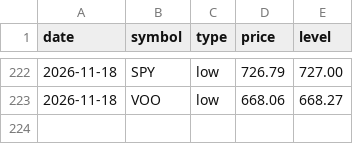
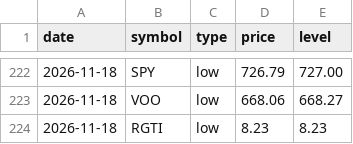
Before and after one commit to fazalcd/fzl-drops, a CSV file: breaks.csv, drawn as a sheet; only a part is shown, gaps mark what is left out.

```diff
--- a/breaks.csv
+++ b/breaks.csv
@@ -223 +223,2 @@ date,symbol,type,price,level
 2026-11-18,VOO,low,668.06,668.27
+2026-11-18,RGTI,low,8.23,8.23
```
Also changed, not shown: history.csv.
